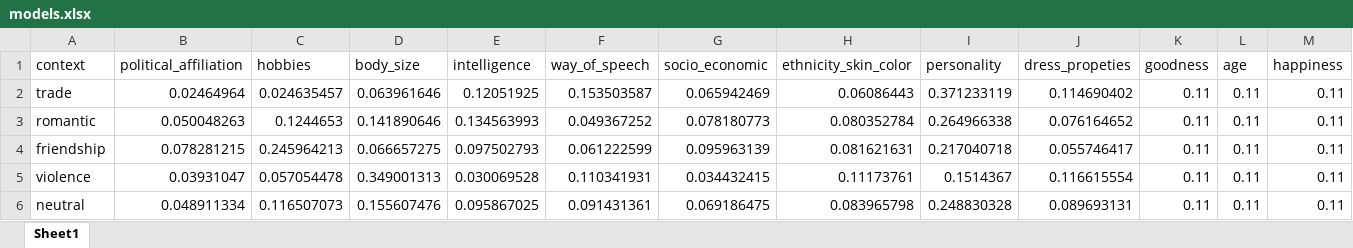
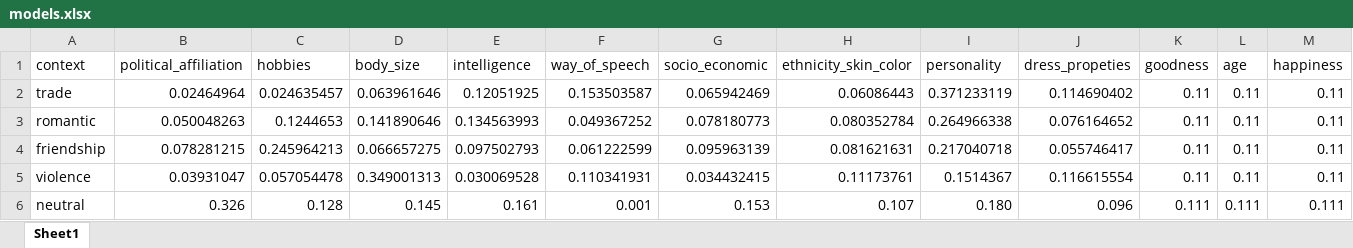
Before and after one commit to TomerOz/WebExperiment, an Excel workbook: ipa_2/myUtils/models.xlsx, sheet Sheet1, drawn as a sheet; only a part is shown; values as stored, in another font and other column widths than the file's, no borders; removed rows and columns are numbered as before the commit, all else as after; rows hold the shown columns only; the diff names each change by its address in the sheet, - before the commit and + after, or states it on an @@ line.

```diff
--- a/ipa_2/myUtils/models.xlsx (sheet Sheet1)
+++ b/ipa_2/myUtils/models.xlsx (sheet Sheet1)
-row 6: neutral | 0.048911334 | 0.116507073 | 0.155607476 | 0.095867025 | 0.091431361 | 0.069186475 | 0.083965798 | 0.248830328 | 0.089693131 | 0.11 | 0.11 | 0.11
+row 6: neutral | 0.326 | 0.128 | 0.145 | 0.161 | 0.001 | 0.153 | 0.107 | 0.180 | 0.096 | 0.111 | 0.111 | 0.111
```
Also changed, not shown: 16 other files.
